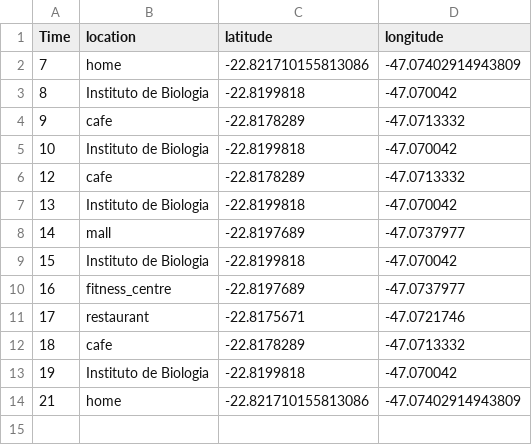
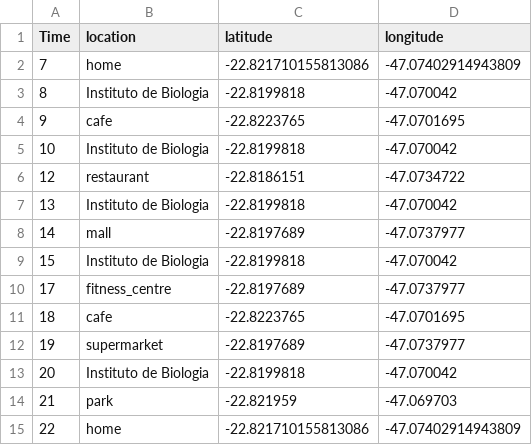
Before and after one commit to H-IAAC/sumo_data_synthesis, a CSV file: unicamp/routines/veh1.csv, drawn as a sheet.

```diff
--- a/unicamp/routines/veh1.csv
+++ b/unicamp/routines/veh1.csv
@@ -3,5 +3,5 @@ Time,location,latitude,longitude
 8,Instituto de Biologia,-22.8199818,-47.070042
-9,cafe,-22.8178289,-47.0713332
+9,cafe,-22.8223765,-47.0701695
 10,Instituto de Biologia,-22.8199818,-47.070042
-12,cafe,-22.8178289,-47.0713332
+12,restaurant,-22.8186151,-47.0734722
 13,Instituto de Biologia,-22.8199818,-47.070042
@@ -9,6 +9,7 @@ Time,location,latitude,longitude
 15,Instituto de Biologia,-22.8199818,-47.070042
-16,fitness_centre,-22.8197689,-47.0737977
-17,restaurant,-22.8175671,-47.0721746
-18,cafe,-22.8178289,-47.0713332
-19,Instituto de Biologia,-22.8199818,-47.070042
-21,home,-22.821710155813086,-47.07402914943809
+17,fitness_centre,-22.8197689,-47.0737977
+18,cafe,-22.8223765,-47.0701695
+19,supermarket,-22.8197689,-47.0737977
+20,Instituto de Biologia,-22.8199818,-47.070042
+21,park,-22.821959,-47.069703
+22,home,-22.821710155813086,-47.07402914943809
```
Also changed, not shown: 11 other files.
